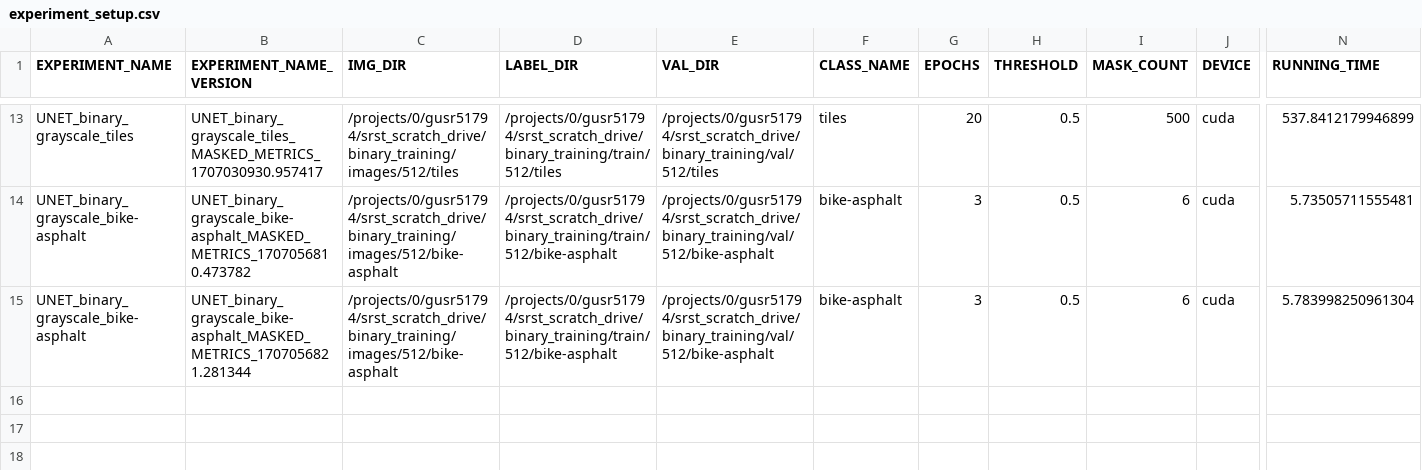
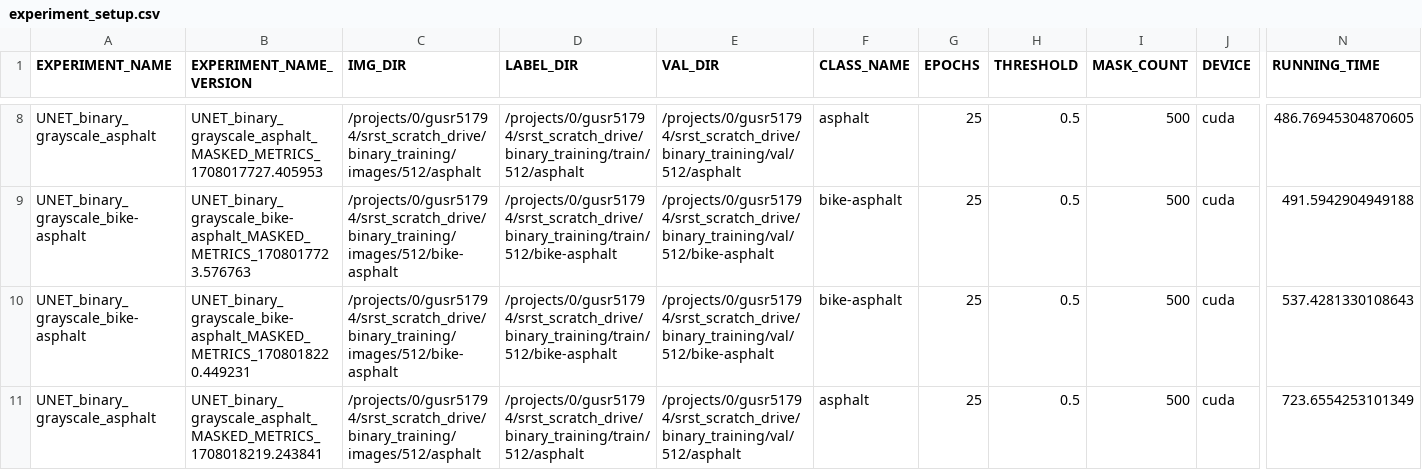
Before and after one commit to Shavindra/srst-experiments, a CSV file: experiments/UNET/experiment_setup.csv, drawn as a sheet; only a part is shown, gaps mark what is left out; addresses are those after the commit; rows hold the shown columns only; the diff covers the shown part only; the diff names each change by its address in the sheet, - before the commit and + after, or states it on an @@ line.

Commit message:
Fixed UNET

```diff
--- a/experiments/UNET/experiment_setup.csv
+++ b/experiments/UNET/experiment_setup.csv
-A8 (EXPERIMENT_NAME): UNET_binary_grayscale_tiles
+A8 (EXPERIMENT_NAME): UNET_binary_grayscale_asphalt
-B8 (EXPERIMENT_NAME_VERSION): UNET_binary_grayscale_tiles_MASKED_METRICS_1707030930.957417
+B8 (EXPERIMENT_NAME_VERSION): UNET_binary_grayscale_asphalt_MASKED_METRICS_1708017727.405953
-C8 (IMG_DIR): /projects/0/gusr51794/srst_scratch_drive/binary_training/images/512/tiles
+C8 (IMG_DIR): /projects/0/gusr51794/srst_scratch_drive/binary_training/images/512/asphalt
-D8 (LABEL_DIR): /projects/0/gusr51794/srst_scratch_drive/binary_training/train/512/tiles
+D8 (LABEL_DIR): /projects/0/gusr51794/srst_scratch_drive/binary_training/train/512/asphalt
-E8 (VAL_DIR): /projects/0/gusr51794/srst_scratch_drive/binary_training/val/512/tiles
+E8 (VAL_DIR): /projects/0/gusr51794/srst_scratch_drive/binary_training/val/512/asphalt
-F8 (CLASS_NAME): tiles
+F8 (CLASS_NAME): asphalt
-G8 (EPOCHS): 20
+G8 (EPOCHS): 25
-N8 (RUNNING_TIME): 537.8412179946899
+N8 (RUNNING_TIME): 486.76945304870605
-B9 (EXPERIMENT_NAME_VERSION): UNET_binary_grayscale_bike-asphalt_MASKED_METRICS_1707056810.473782
+B9 (EXPERIMENT_NAME_VERSION): UNET_binary_grayscale_bike-asphalt_MASKED_METRICS_1708017723.576763
-G9:G10 (EPOCHS): 3
+G9:G10 (EPOCHS): 25
-I9:I10 (MASK_COUNT): 6
+I9:I10 (MASK_COUNT): 500
-N9 (RUNNING_TIME): 5.73505711555481
+N9 (RUNNING_TIME): 491.5942904949188
-B10 (EXPERIMENT_NAME_VERSION): UNET_binary_grayscale_bike-asphalt_MASKED_METRICS_1707056821.281344
+B10 (EXPERIMENT_NAME_VERSION): UNET_binary_grayscale_bike-asphalt_MASKED_METRICS_1708018220.449231
-N10 (RUNNING_TIME): 5.783998250961304
+N10 (RUNNING_TIME): 537.4281330108643
+row 11: UNET_binary_grayscale_asphalt | UNET_binary_grayscale_asphalt_MASKED_METRICS_1708018219.243841 | /projects/0/gusr51794/srst_scratch_drive/binary_training/images/512/asphalt | /projects/0/gusr51794/srst_scratch_drive/binary_training/train/512/asphalt | /projects/0/gusr51794/srst_scratch_drive/binary_training/val/512/asphalt | asphalt | 25 | 0.5 | 500 | cuda | 723.6554253101349
```
Also changed, not shown: 1 added row, 6 removed rows and 25 edited cells elsewhere in this file, 23 other files.
